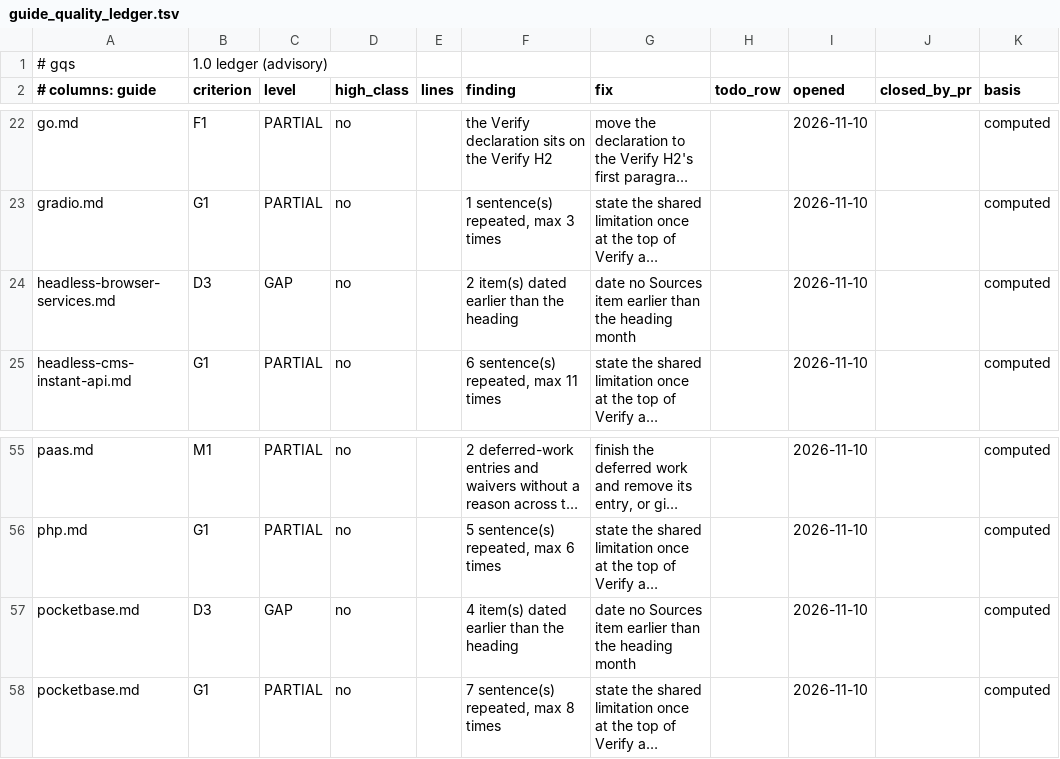
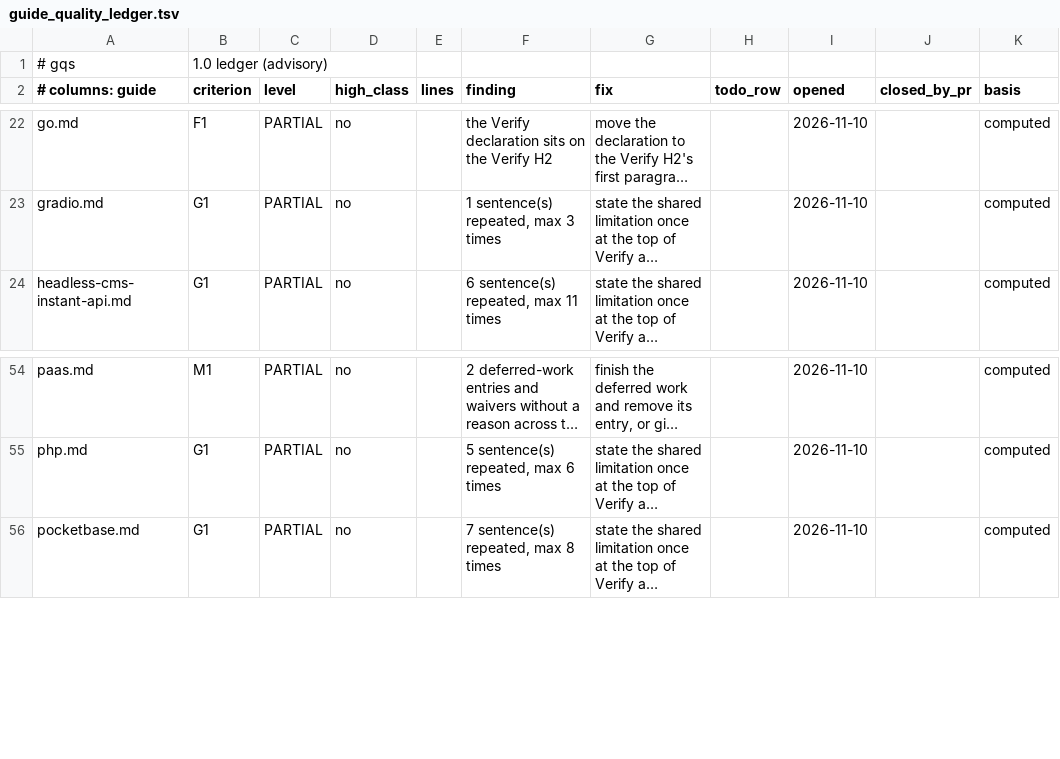
Before and after one commit to jposluns/secureconfig, a TSV file: tools/guide_quality_ledger.tsv, drawn as a sheet; only a part is shown, gaps mark what is left out; long unchanged cells end in …; the diff names each change by its address in the sheet, - before the commit and + after, or states it on an @@ line.

Commit message:
Content: pocketbase and headless browsers, earlier-dated Sources items rechecked and relabelled (#1404)
* Content: pocketbase and headless browsers, earlier-dated Sources items rechecked and relabelled

* Fix round 1: the pressure page is cited for its example only, and the open-source load JSON cites the pinned route source

* Fix round 2: the body names the renamed pressure entries and credits the open-source load JSON to the pinned route

```diff
--- a/tools/guide_quality_ledger.tsv
+++ b/tools/guide_quality_ledger.tsv
-row 24: headless-browser-services.md | D3 | GAP | no |  | 2 item(s) dated earlier than the heading | date no Sources item earlier than the heading month |  | 2026-11-10 |  | computed
-row 57: pocketbase.md | D3 | GAP | no |  | 4 item(s) dated earlier than the heading | date no Sources item earlier than the heading month |  | 2026-11-10 |  | computed
```
Also changed, not shown: tools/guide_quality.tsv, 11 other files.
